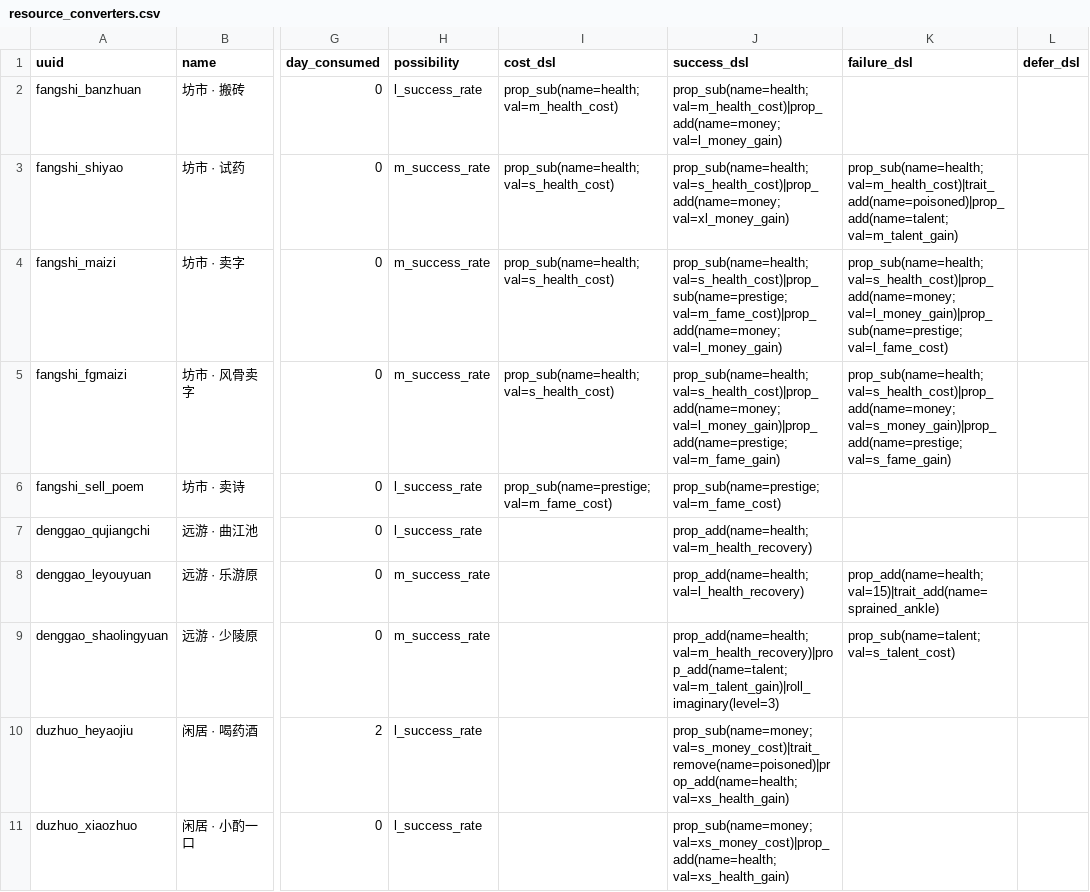
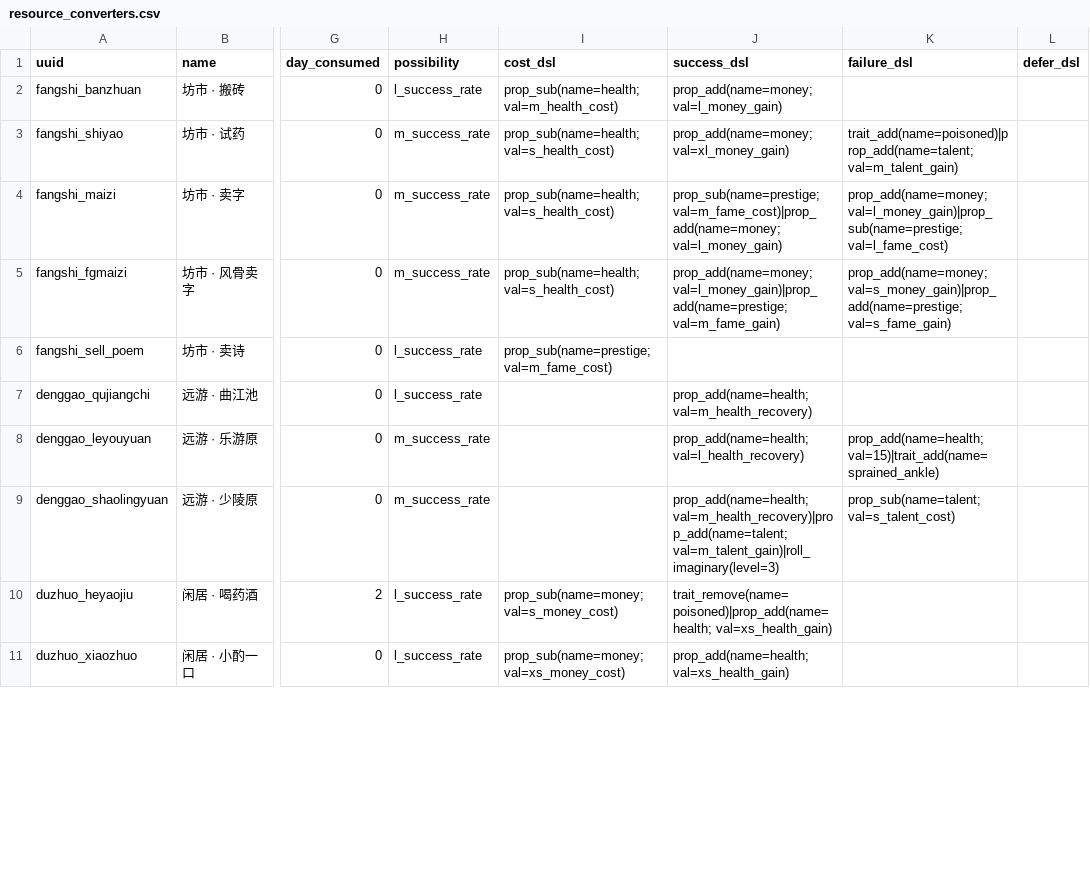
Before and after one commit to 67-68/poem_map_project, a CSV file: data/1_core_rules/resource_converters.csv, drawn as a sheet; only a part is shown, gaps mark what is left out; the diff covers the shown part only; the diff names each change by its address in the sheet, - before the commit and + after, or states it on an @@ line.

```diff
--- a/data/1_core_rules/resource_converters.csv
+++ b/data/1_core_rules/resource_converters.csv
-J2 (success_dsl): prop_sub(name=health; val=m_health_cost)|prop_add(name=money; val=l_money_gain)
+J2 (success_dsl): prop_add(name=money; val=l_money_gain)
-J3 (success_dsl): prop_sub(name=health; val=s_health_cost)|prop_add(name=money; val=xl_money_gain)
+J3 (success_dsl): prop_add(name=money; val=xl_money_gain)
-K3 (failure_dsl): prop_sub(name=health; val=m_health_cost)|trait_add(name=poisoned)|prop_add(name=talent; val=m_talent_gain)
+K3 (failure_dsl): trait_add(name=poisoned)|prop_add(name=talent; val=m_talent_gain)
-J4 (success_dsl): prop_sub(name=health; val=s_health_cost)|prop_sub(name=prestige; val=m_fame_cost)|prop_add(name=money; val=l_money_gain)
+J4 (success_dsl): prop_sub(name=prestige; val=m_fame_cost)|prop_add(name=money; val=l_money_gain)
-K4 (failure_dsl): prop_sub(name=health; val=s_health_cost)|prop_add(name=money; val=l_money_gain)|prop_sub(name=prestige; val=l_fame_cost)
+K4 (failure_dsl): prop_add(name=money; val=l_money_gain)|prop_sub(name=prestige; val=l_fame_cost)
-J5 (success_dsl): prop_sub(name=health; val=s_health_cost)|prop_add(name=money; val=l_money_gain)|prop_add(name=prestige; val=m_fame_gain)
+J5 (success_dsl): prop_add(name=money; val=l_money_gain)|prop_add(name=prestige; val=m_fame_gain)
-K5 (failure_dsl): prop_sub(name=health; val=s_health_cost)|prop_add(name=money; val=s_money_gain)|prop_add(name=prestige; val=s_fame_gain)
+K5 (failure_dsl): prop_add(name=money; val=s_money_gain)|prop_add(name=prestige; val=s_fame_gain)
-J6 (success_dsl): prop_sub(name=prestige; val=m_fame_cost)
+J6 (success_dsl): (empty)
-I10 (cost_dsl): (empty)
+I10 (cost_dsl): prop_sub(name=money; val=s_money_cost)
-J10 (success_dsl): prop_sub(name=money; val=s_money_cost)|trait_remove(name=poisoned)|prop_add(name=health; val=xs_health_gain)
+J10 (success_dsl): trait_remove(name=poisoned)|prop_add(name=health; val=xs_health_gain)
-I11 (cost_dsl): (empty)
+I11 (cost_dsl): prop_sub(name=money; val=xs_money_cost)
-J11 (success_dsl): prop_sub(name=money; val=xs_money_cost)|prop_add(name=health; val=xs_health_gain)
+J11 (success_dsl): prop_add(name=health; val=xs_health_gain)
```
Also changed, not shown: 29 edited cells elsewhere in this file, 56 other files.
